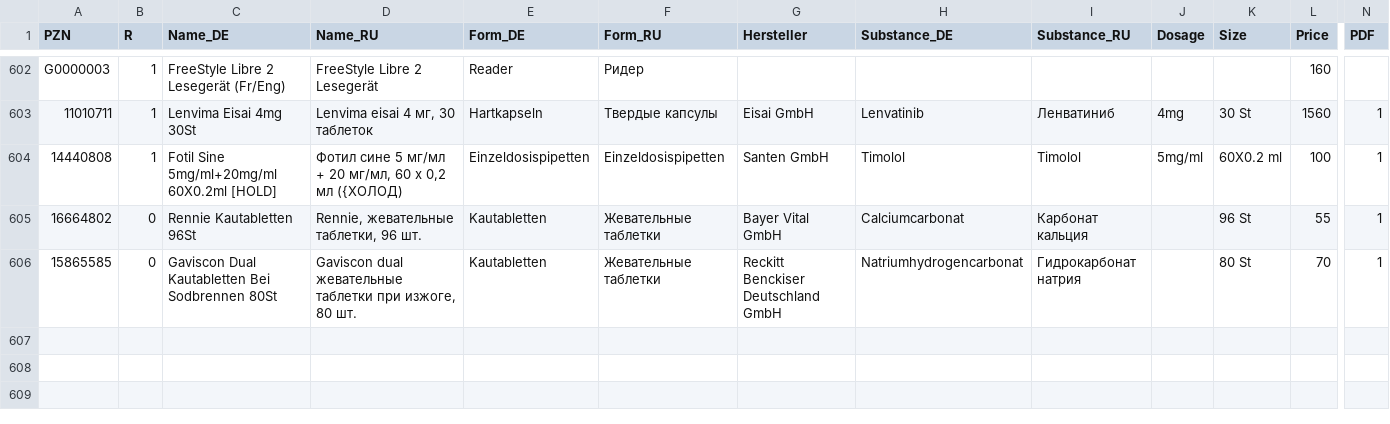
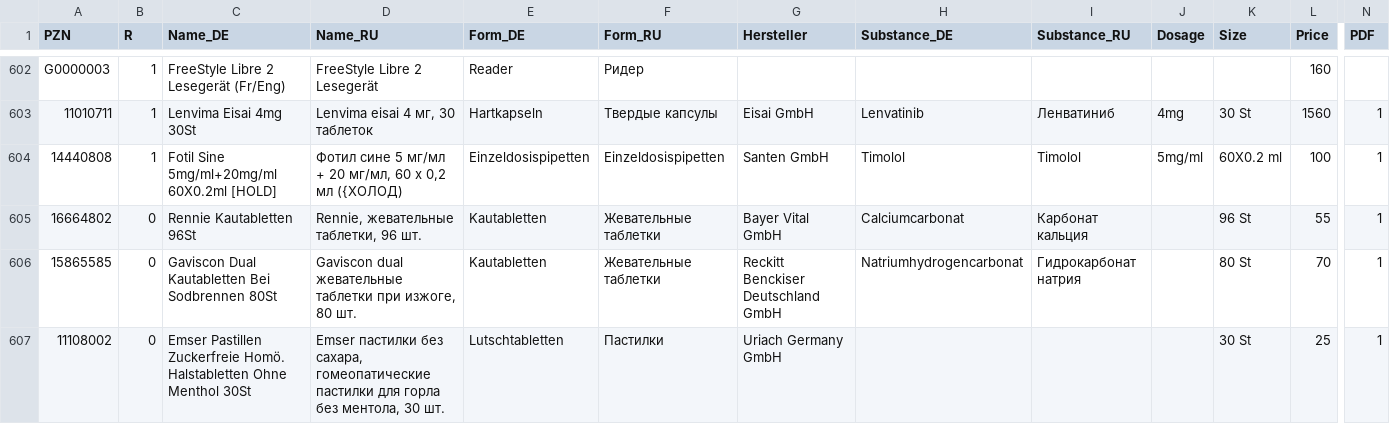
Before and after one commit to gxxmwolf-wq/catalog, a CSV file: db.csv, drawn as a sheet; only a part is shown, gaps mark what is left out; rows hold the shown columns only; the diff names each change by its address in the sheet, - before the commit and + after, or states it on an @@ line.

Commit message:
Обновление базы PZN (Диск + GitHub) 🚀

```diff
--- a/db.csv
+++ b/db.csv
+row 607: 11108002 | 0 | Emser Pastillen Zuckerfreie Homö. Halstabletten Ohne Menthol 30St | Emser пастилки без сахара, гомеопатические пастилки для горла без ментола, 30 шт. | Lutschtabletten | Пастилки | Uriach Germany GmbH |  |  |  | 30 St | 25 | 1
```
